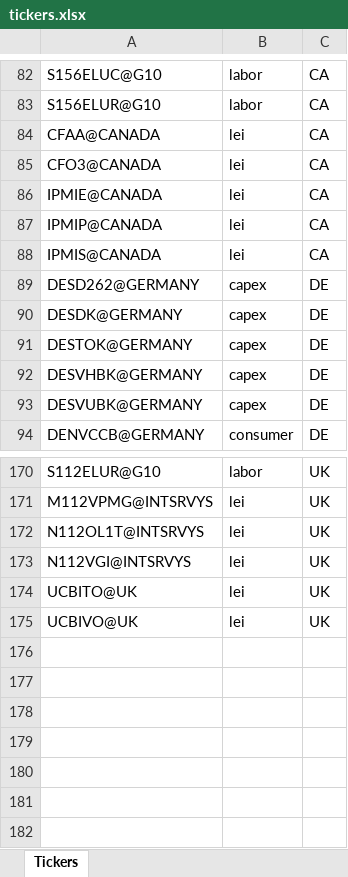
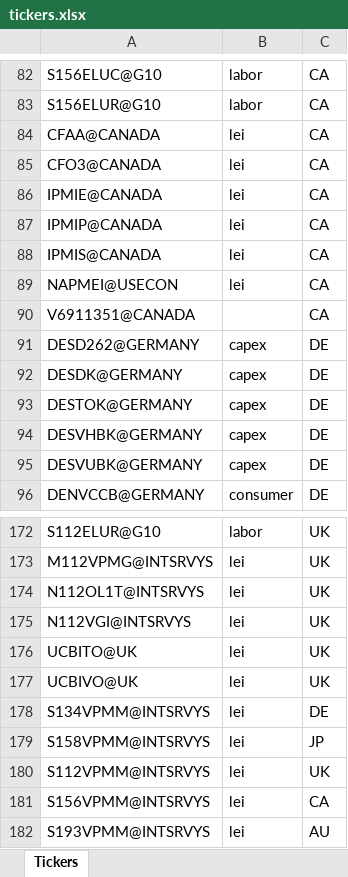
Before and after one commit to squarrel808/QAE-dashboard, an Excel workbook: haver/haver-api_PCA/tickers.xlsx, sheet Tickers, drawn as a sheet; only a part is shown, gaps mark what is left out; values as stored, in another font and other column widths than the file's, no borders; the diff names each change by its address in the sheet, - before the commit and + after, or states it on an @@ line.

```diff
--- a/haver/haver-api_PCA/tickers.xlsx (sheet Tickers)
+++ b/haver/haver-api_PCA/tickers.xlsx (sheet Tickers)
+row 89: NAPMEI@USECON | lei | CA
+row 90: V6911351@CANADA |  | CA
+row 178: S134VPMM@INTSRVYS | lei | DE
+row 179: S158VPMM@INTSRVYS | lei | JP
+row 180: S112VPMM@INTSRVYS | lei | UK
+row 181: S156VPMM@INTSRVYS | lei | CA
+row 182: S193VPMM@INTSRVYS | lei | AU
```
Also changed, not shown: haver/haver-api_PCA/Meta data_Raw data.xlsx, 7 other files.
